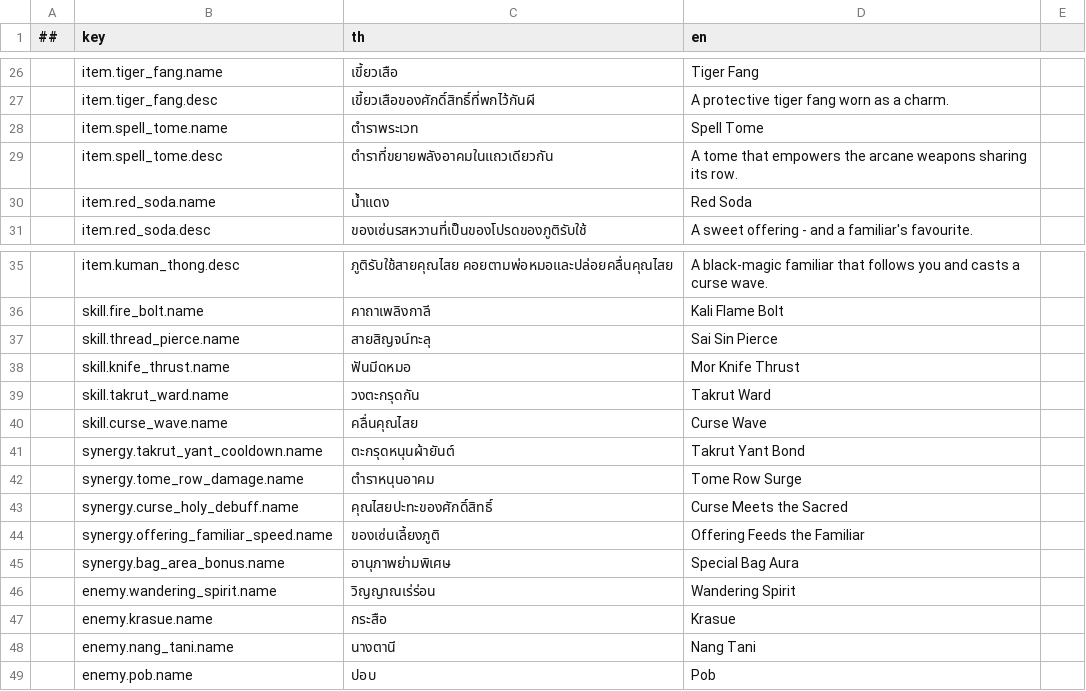
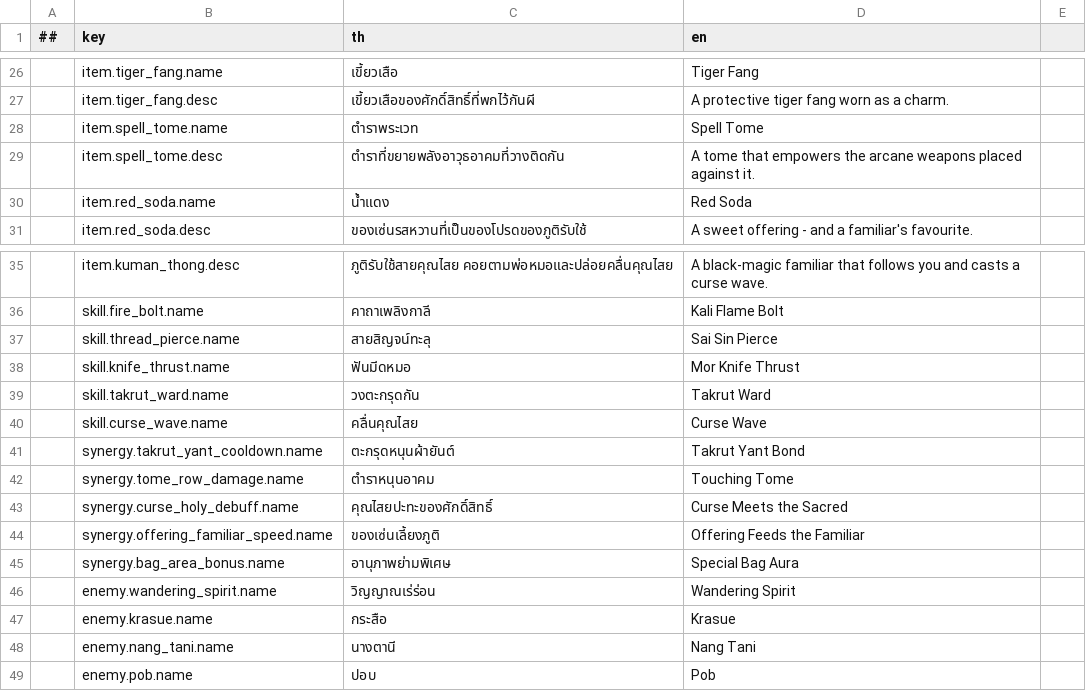
Before and after one commit to Memphis004/ProjectSurvive, a CSV file: data/localization/localization.csv, drawn as a sheet; only a part is shown, gaps mark what is left out.

Commit message:
stage-09k-data: a tome empowers the weapon it touches, not its row
data/tables/synergy.csv changes synergy.tome_row_damage from SameRow to
AdjacentPair, keeping the id, tags, +20% Damage and max_stacks 2, so the combo
needs edge contact (left/right/above/below, no gap, no diagonal) instead of a
shared row. No code, schema or SchemaVersion change. The tome's description and
the English rule name stop saying "row", Core tests are rewritten around contact
with a 10,000-command randomized walk, and ADR 0031 supersedes ADR 0015's
shipping choice while keeping both same-line kinds as data options.

```diff
--- a/data/localization/localization.csv
+++ b/data/localization/localization.csv
@@ -28,3 +28,3 @@
 ,item.spell_tome.name,ตำราพระเวท,Spell Tome
-,item.spell_tome.desc,ตำราที่ขยายพลังอาคมในแถวเดียวกัน,A tome that empowers the arcane weapons sharing its row.
+,item.spell_tome.desc,ตำราที่ขยายพลังอาวุธอาคมที่วางติดกัน,A tome that empowers the arcane weapons placed against it.
 ,item.red_soda.name,น้ำแดง,Red Soda
@@ -41,3 +41,3 @@
 ,synergy.takrut_yant_cooldown.name,ตะกรุดหนุนผ้ายันต์,Takrut Yant Bond
-,synergy.tome_row_damage.name,ตำราหนุนอาคม,Tome Row Surge
+,synergy.tome_row_damage.name,ตำราหนุนอาคม,Touching Tome
 ,synergy.curse_holy_debuff.name,คุณไสยปะทะของศักดิ์สิทธิ์,Curse Meets the Sacred
```
Also changed, not shown: data/tables/synergy.csv, 18 other files.
